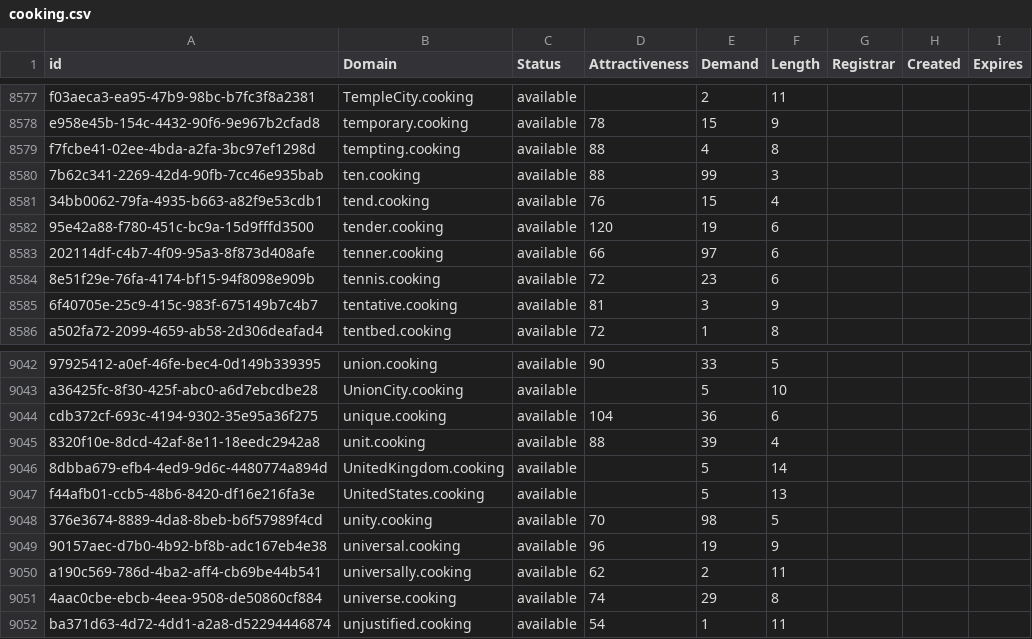
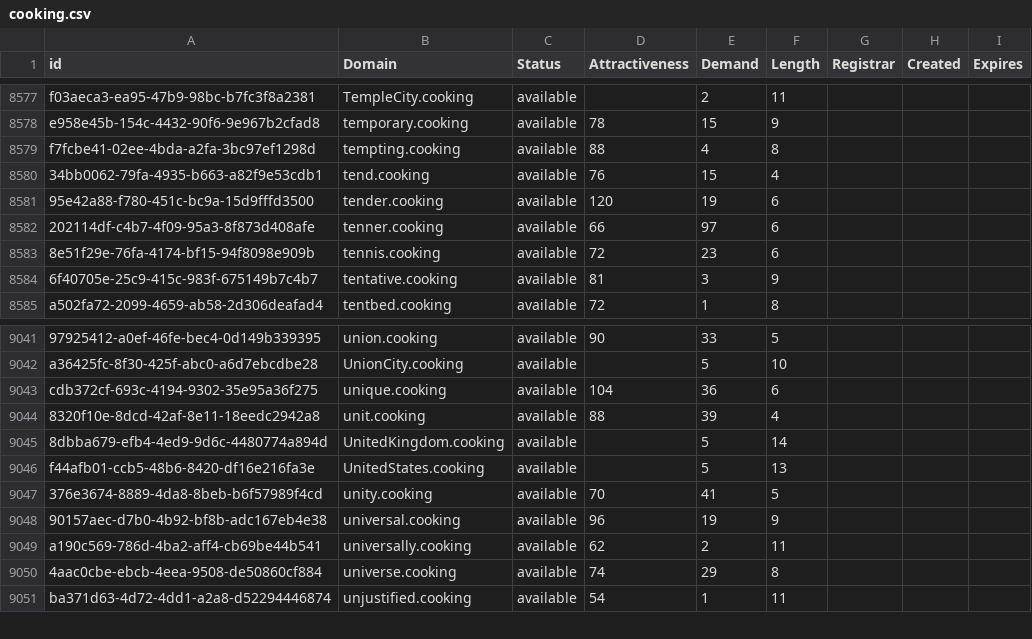
Before and after one commit to UniqueDomains/cooking-oneword-domains, a CSV file: cooking.csv, drawn as a sheet; only a part is shown, gaps mark what is left out.

Commit message:
Domains update

```diff
--- a/cooking.csv
+++ b/cooking.csv
@@ -8579,3 +8579,2 @@ e958e45b-154c-4432-90f6-9e967b2cfad8,temporary.cooking,available,78,15,9,,,
 f7fcbe41-02ee-4bda-a2fa-3bc97ef1298d,tempting.cooking,available,88,4,8,,,
-7b62c341-2269-42d4-90fb-7cc46e935bab,ten.cooking,available,88,99,3,,,
 34bb0062-79fa-4935-b663-a82f9e53cdb1,tend.cooking,available,76,15,4,,,
@@ -9047,3 +9046,3 @@ cdb372cf-693c-4194-9302-35e95a36f275,unique.cooking,available,104,36,6,,,
 f44afb01-ccb5-48b6-8420-df16e216fa3e,UnitedStates.cooking,available,,5,13,,,
-376e3674-8889-4da8-8beb-b6f57989f4cd,unity.cooking,available,70,98,5,,,
+376e3674-8889-4da8-8beb-b6f57989f4cd,unity.cooking,available,70,41,5,,,
 90157aec-d7b0-4b92-bf8b-adc167eb4e38,universal.cooking,available,96,19,9,,,
```
Also changed, not shown: 2 other files.
